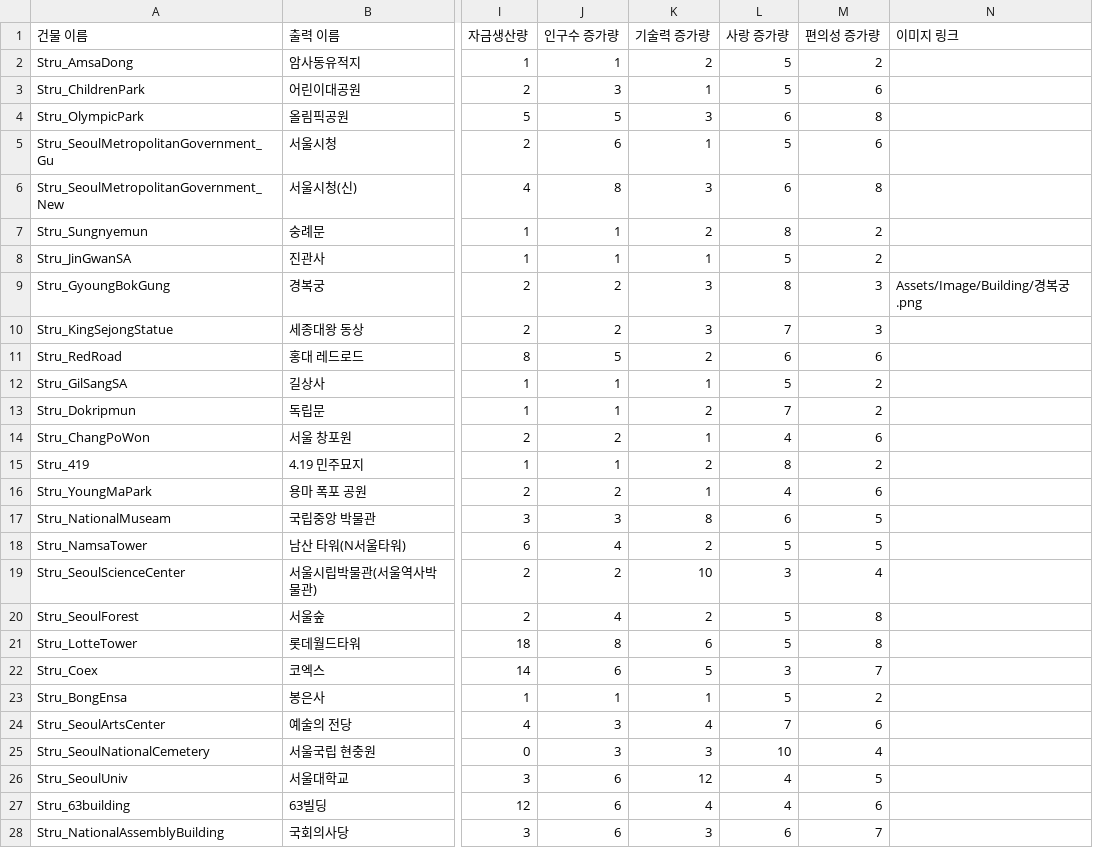
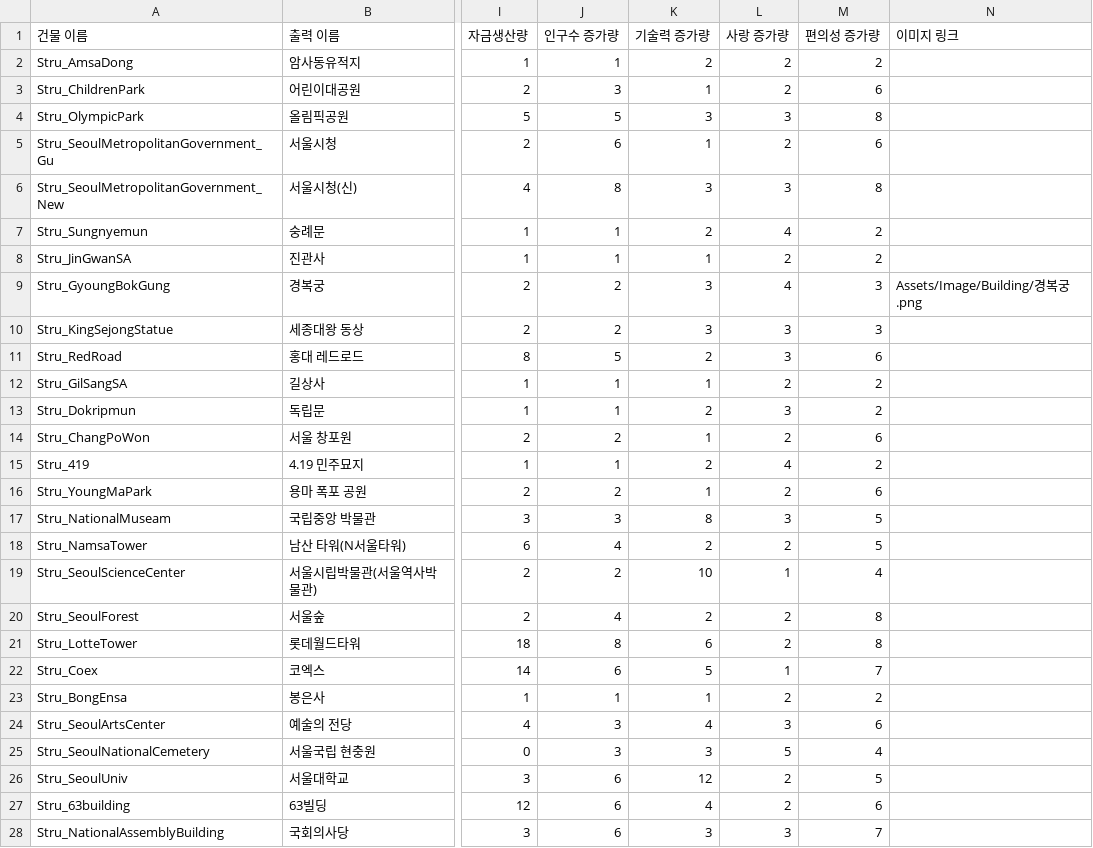
Before and after one commit to t331277-collab/NC_Seoul, a CSV file: Assets/Data/StructDefinition.csv, drawn as a sheet; only a part is shown, gaps mark what is left out; the diff covers the shown part only; the diff names each change by its address in the sheet, - before the commit and + after, or states it on an @@ line.

```diff
--- a/Assets/Data/StructDefinition.csv
+++ b/Assets/Data/StructDefinition.csv
-L2:L3 (사랑 증가량): 5
+L2:L3 (사랑 증가량): 2
-L4 (사랑 증가량): 6
+L4 (사랑 증가량): 3
-L5 (사랑 증가량): 5
+L5 (사랑 증가량): 2
-L6 (사랑 증가량): 6
+L6 (사랑 증가량): 3
-L7 (사랑 증가량): 8
+L7 (사랑 증가량): 4
-L8 (사랑 증가량): 5
+L8 (사랑 증가량): 2
-L9 (사랑 증가량): 8
+L9 (사랑 증가량): 4
-L10 (사랑 증가량): 7
+L10 (사랑 증가량): 3
-L11 (사랑 증가량): 6
+L11 (사랑 증가량): 3
-L12 (사랑 증가량): 5
+L12 (사랑 증가량): 2
-L13 (사랑 증가량): 7
+L13 (사랑 증가량): 3
-L14 (사랑 증가량): 4
+L14 (사랑 증가량): 2
-L15 (사랑 증가량): 8
+L15 (사랑 증가량): 4
-L16 (사랑 증가량): 4
+L16 (사랑 증가량): 2
-L17 (사랑 증가량): 6
+L17 (사랑 증가량): 3
-L18 (사랑 증가량): 5
+L18 (사랑 증가량): 2
-L19 (사랑 증가량): 3
+L19 (사랑 증가량): 1
-L20:L21 (사랑 증가량): 5
+L20:L21 (사랑 증가량): 2
-L22 (사랑 증가량): 3
+L22 (사랑 증가량): 1
-L23 (사랑 증가량): 5
+L23 (사랑 증가량): 2
-L24 (사랑 증가량): 7
+L24 (사랑 증가량): 3
-L25 (사랑 증가량): 10
+L25 (사랑 증가량): 5
-L26:L27 (사랑 증가량): 4
+L26:L27 (사랑 증가량): 2
-L28 (사랑 증가량): 6
+L28 (사랑 증가량): 3
```
Also changed, not shown: 10 edited cells elsewhere in this file, 14 other files.
